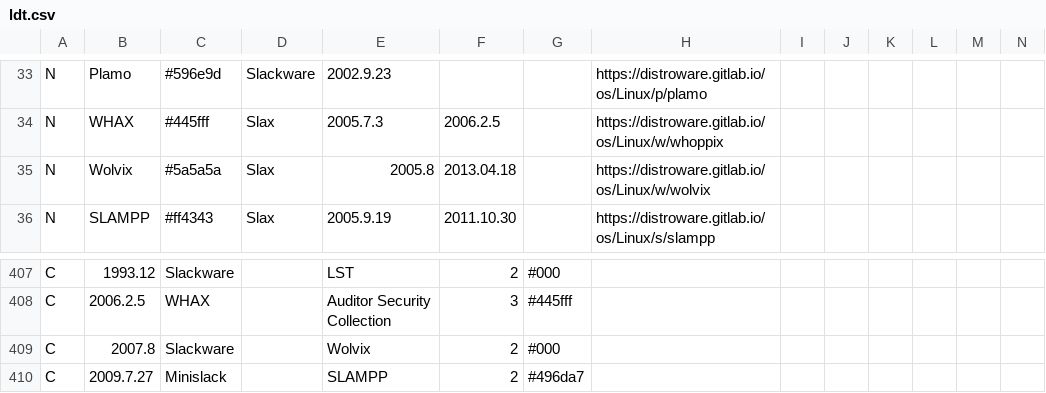
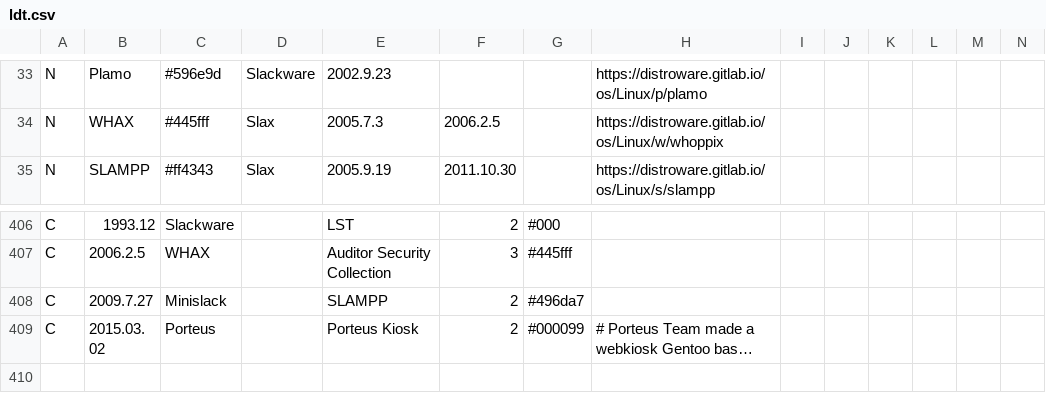
Before and after one commit to FabioLolix/Uncrufted-LinuxTimeline, a CSV file: ldt.csv, drawn as a sheet; only a part is shown, gaps mark what is left out; the shorter side is filled out with more unchanged rows; long unchanged cells end in …; rows hold the shown columns only; the diff names each change by its address in the sheet, - before the commit and + after, or states it on an @@ line.

Commit message:
Delete Wolvix (discontinued)

```diff
--- a/ldt.csv
+++ b/ldt.csv
-row 35: N | Wolvix | #5a5a5a | Slax | 2005.8 | 2013.04.18 |  | https://distroware.gitlab.io/os/Linux/w/wolvix
-row 409: C | 2007.8 | Slackware |  | Wolvix | 2 | #000
```
Also changed, not shown: 1 other file.
